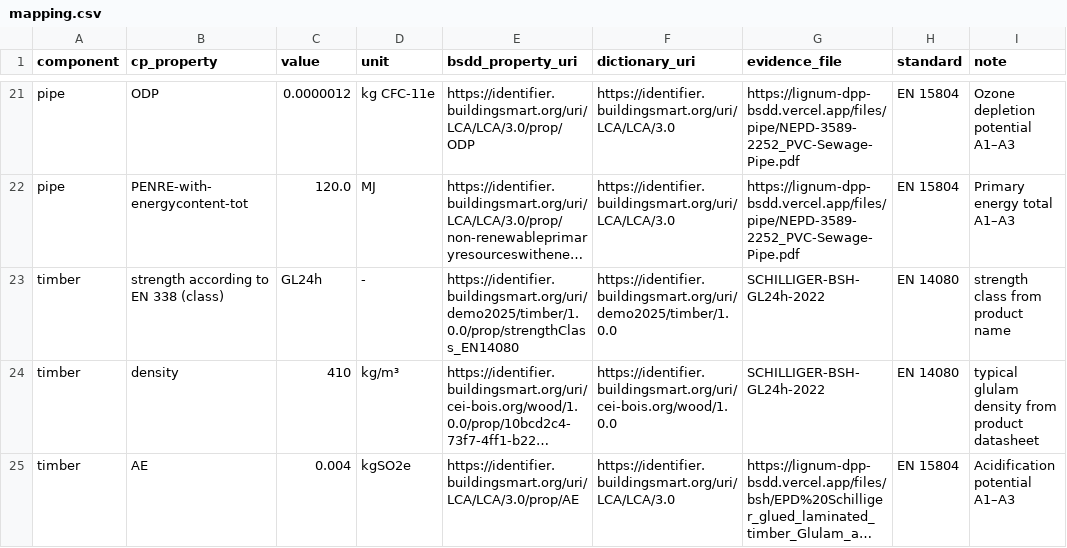
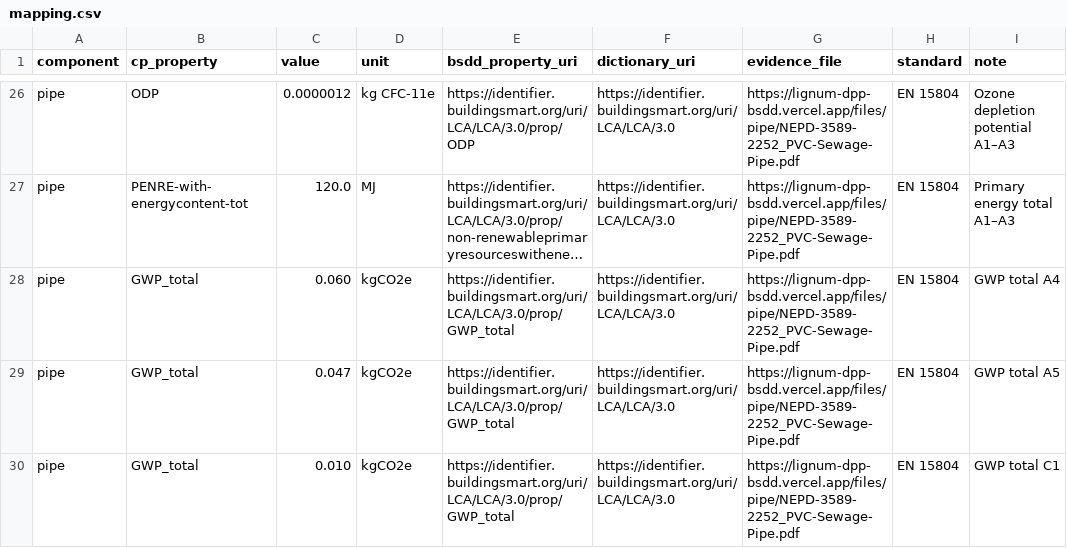
Before and after one commit to louistrue/lignum-dpp-bsdd, a CSV file: mapping/mapping.csv, drawn as a sheet; only a part is shown, gaps mark what is left out; the shorter side is filled out with more unchanged rows; long unchanged cells end in …; the diff covers the shown part only; the diff names each change by its address in the sheet, - before the commit and + after, or states it on an @@ line.

```diff
--- a/mapping/mapping.csv
+++ b/mapping/mapping.csv
+row 28: pipe | GWP_total | 0.060 | kgCO2e | https://identifier.buildingsmart.org/uri/LCA/LCA/3.0/prop/GWP_total | https://identifier.buildingsmart.org/uri/LCA/LCA/3.0 | https://lignum-dpp-bsdd.vercel.app/files/pipe/NEPD-3589-2252_PVC-Sewage-Pipe.pdf | EN 15804 | GWP total A4
+row 29: pipe | GWP_total | 0.047 | kgCO2e | https://identifier.buildingsmart.org/uri/LCA/LCA/3.0/prop/GWP_total | https://identifier.buildingsmart.org/uri/LCA/LCA/3.0 | https://lignum-dpp-bsdd.vercel.app/files/pipe/NEPD-3589-2252_PVC-Sewage-Pipe.pdf | EN 15804 | GWP total A5
+row 30: pipe | GWP_total | 0.010 | kgCO2e | https://identifier.buildingsmart.org/uri/LCA/LCA/3.0/prop/GWP_total | https://identifier.buildingsmart.org/uri/LCA/LCA/3.0 | https://lignum-dpp-bsdd.vercel.app/files/pipe/NEPD-3589-2252_PVC-Sewage-Pipe.pdf | EN 15804 | GWP total C1
```
Also changed, not shown: 8 added rows elsewhere in this file, 31 other files.
